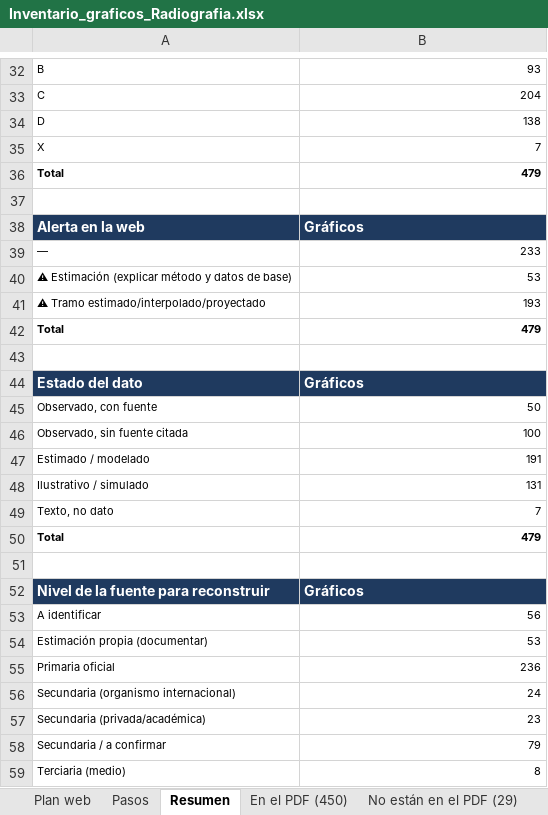
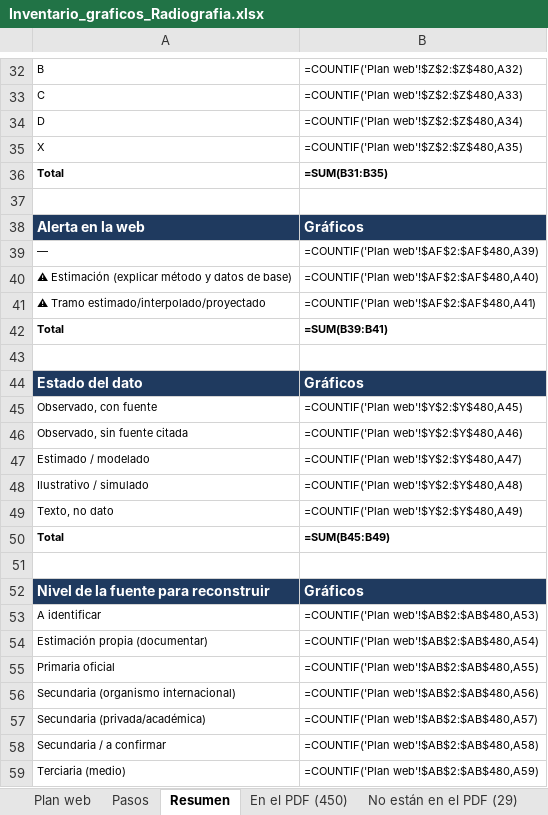
Before and after one commit to francomartinlopez/radiografiadeargentina, an Excel workbook: docs/Inventario_graficos_Radiografia.xlsx, sheet Resumen, drawn as a sheet; only a part is shown, gaps mark what is left out; values as stored, in another font and other column widths than the file's, no borders; formulas without a stored value are shown as written; the diff covers the shown part only; the diff names each change by its address in the sheet, - before the commit and + after, or states it on an @@ line.

```diff
--- a/docs/Inventario_graficos_Radiografia.xlsx (sheet Resumen)
+++ b/docs/Inventario_graficos_Radiografia.xlsx (sheet Resumen)
-B32: 93
+B32: =COUNTIF('Plan web'!$Z$2:$Z$480,A32)
-B33: 204
+B33: =COUNTIF('Plan web'!$Z$2:$Z$480,A33)
-B34: 138
+B34: =COUNTIF('Plan web'!$Z$2:$Z$480,A34)
-B35: 7
+B35: =COUNTIF('Plan web'!$Z$2:$Z$480,A35)
-B36: 479
+B36: =SUM(B31:B35)
-B39: 233
+B39: =COUNTIF('Plan web'!$AF$2:$AF$480,A39)
-B40: 53
+B40: =COUNTIF('Plan web'!$AF$2:$AF$480,A40)
-B41: 193
+B41: =COUNTIF('Plan web'!$AF$2:$AF$480,A41)
-B42: 479
+B42: =SUM(B39:B41)
-B45: 50
+B45: =COUNTIF('Plan web'!$Y$2:$Y$480,A45)
-B46: 100
+B46: =COUNTIF('Plan web'!$Y$2:$Y$480,A46)
-B47: 191
+B47: =COUNTIF('Plan web'!$Y$2:$Y$480,A47)
-B48: 131
+B48: =COUNTIF('Plan web'!$Y$2:$Y$480,A48)
-B49: 7
+B49: =COUNTIF('Plan web'!$Y$2:$Y$480,A49)
-B50: 479
+B50: =SUM(B45:B49)
-B53: 56
+B53: =COUNTIF('Plan web'!$AB$2:$AB$480,A53)
-B54: 53
+B54: =COUNTIF('Plan web'!$AB$2:$AB$480,A54)
-B55: 236
+B55: =COUNTIF('Plan web'!$AB$2:$AB$480,A55)
-B56: 24
+B56: =COUNTIF('Plan web'!$AB$2:$AB$480,A56)
-B57: 23
+B57: =COUNTIF('Plan web'!$AB$2:$AB$480,A57)
-B58: 79
+B58: =COUNTIF('Plan web'!$AB$2:$AB$480,A58)
-B59: 8
+B59: =COUNTIF('Plan web'!$AB$2:$AB$480,A59)
```
Also changed, not shown: 70 edited cells elsewhere in this sheet, sheet Plan web, sheet Pasos, charts or pictures, 40 other files.
